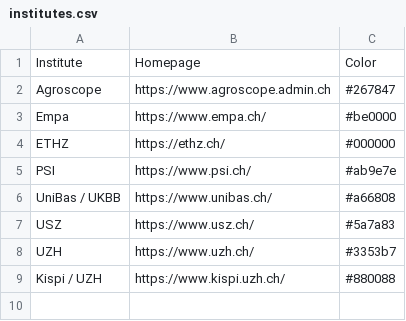
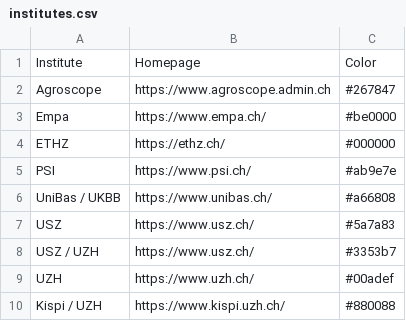
Before and after one commit to sam-hertig/sam-hertig.github.io, a CSV file: temp/2021_09_26/exhalomics/institutes.csv, drawn as a sheet.

Commit message:
Update temp folder

```diff
--- a/temp/2021_09_26/exhalomics/institutes.csv
+++ b/temp/2021_09_26/exhalomics/institutes.csv
@@ -7,3 +7,4 @@ UniBas / UKBB,https://www.unibas.ch/,#a66808
 USZ,https://www.usz.ch/,#5a7a83
-UZH,https://www.uzh.ch/,#3353b7
+USZ / UZH,https://www.usz.ch/,#3353b7
+UZH,https://www.uzh.ch/,#00adef
 Kispi / UZH,https://www.kispi.uzh.ch/,#880088
```
Also changed, not shown: temp/2021_09_26/exhalomics/researchers.csv.
